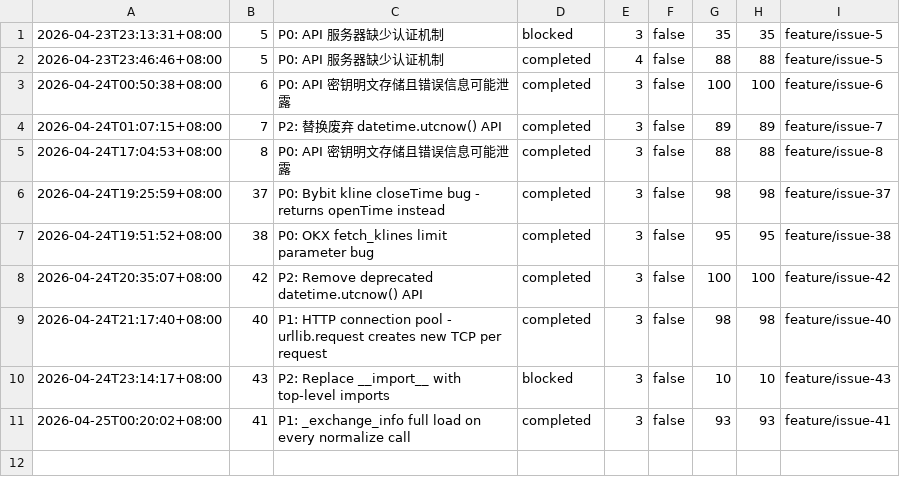
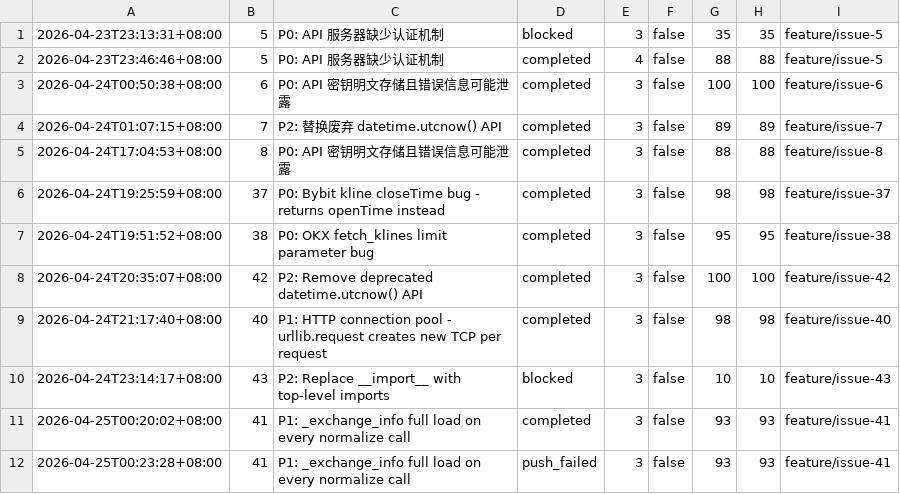
Before and after one commit to Augly/AITD, a TSV file: .autoresearch/results.tsv, drawn as a sheet; the diff names each change by its address in the sheet, - before the commit and + after, or states it on an @@ line.

```diff
--- a/.autoresearch/results.tsv
+++ b/.autoresearch/results.tsv
+row 12: 2026-04-25T00:23:28+08:00 | 41 | P1: _exchange_info full load on every normalize call | push_failed | 3 | false | 93 | 93 | feature/issue-41
```
Also changed, not shown: 18 other files.
